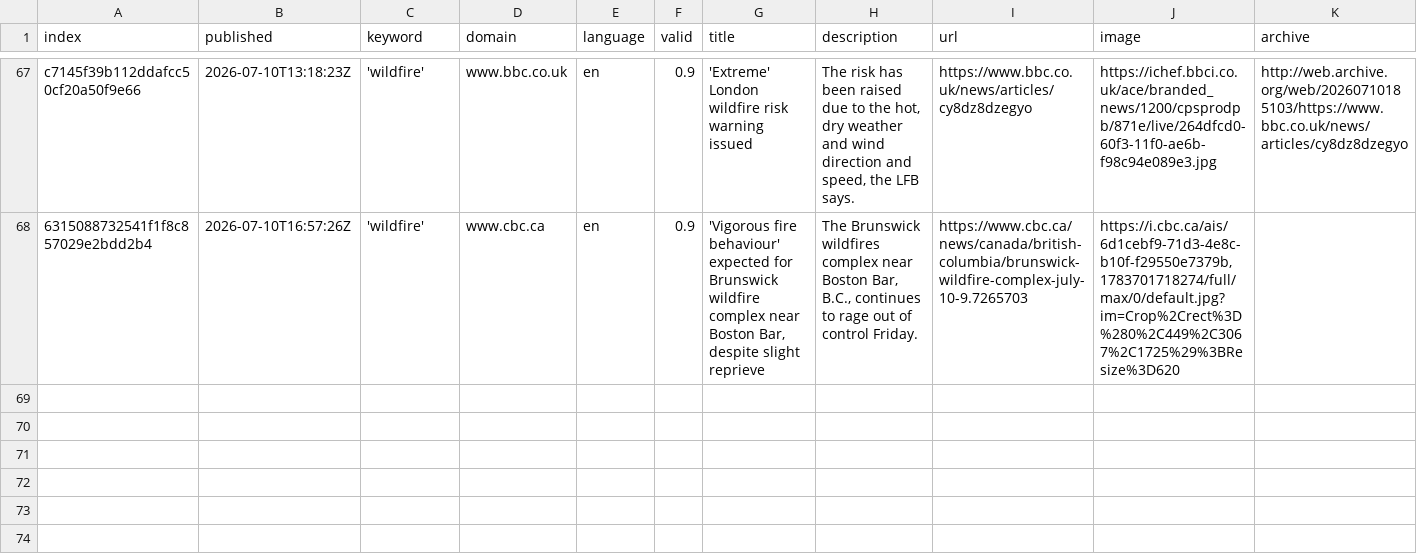
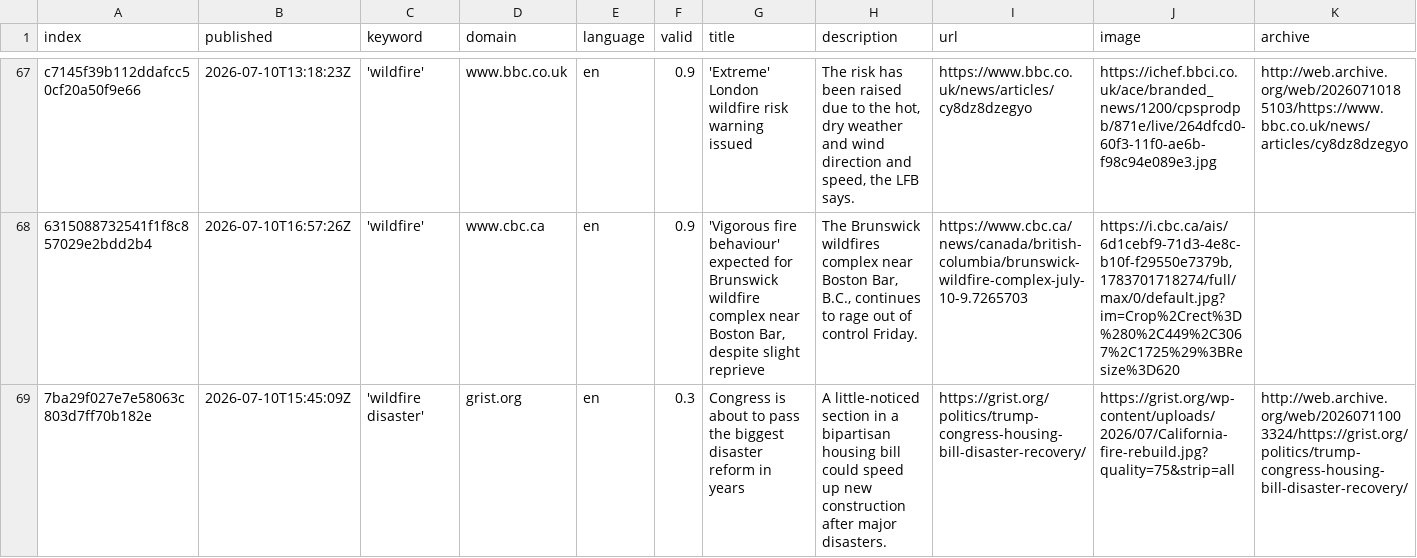
Before and after one commit to magaliekathrin-news/wildFire, a CSV file: csv/news_2026_07.csv, drawn as a sheet; only a part is shown, gaps mark what is left out; rows hold the shown columns only; the diff covers the shown part only; the diff names each change by its address in the sheet, - before the commit and + after, or states it on an @@ line.

```diff
--- a/csv/news_2026_07.csv
+++ b/csv/news_2026_07.csv
+row 69: 7ba29f027e7e58063c803d7ff70b182e | 2026-07-10T15:45:09Z | 'wildfire disaster' | grist.org | en | 0.3 | Congress is about to pass the biggest disaster reform in years | A little-noticed section in a bipartisan housing bill could speed up new construction after major disasters. | https://grist.org/politics/trump-congress-housing-bill-disaster-recovery/ | https://grist.org/wp-content/uploads/2026/07/California-fire-rebuild.jpg?quality=75&strip=all | http://web.archive.org/web/20260711003324/https://grist.org/politics/trump-congress-housing-bill-disaster-recovery/
```
Also changed, not shown: 1 added row elsewhere in this file, keywords.csv.
